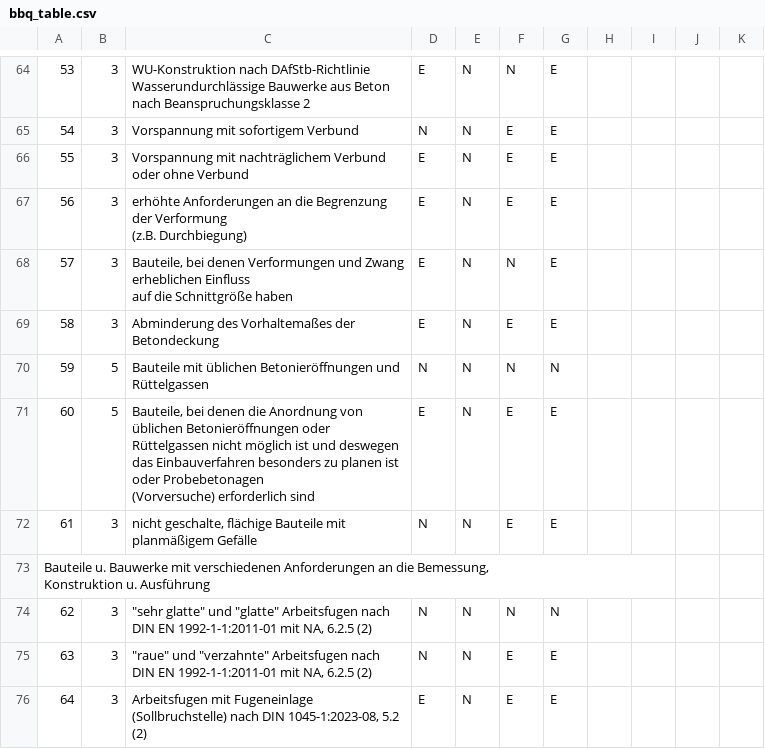
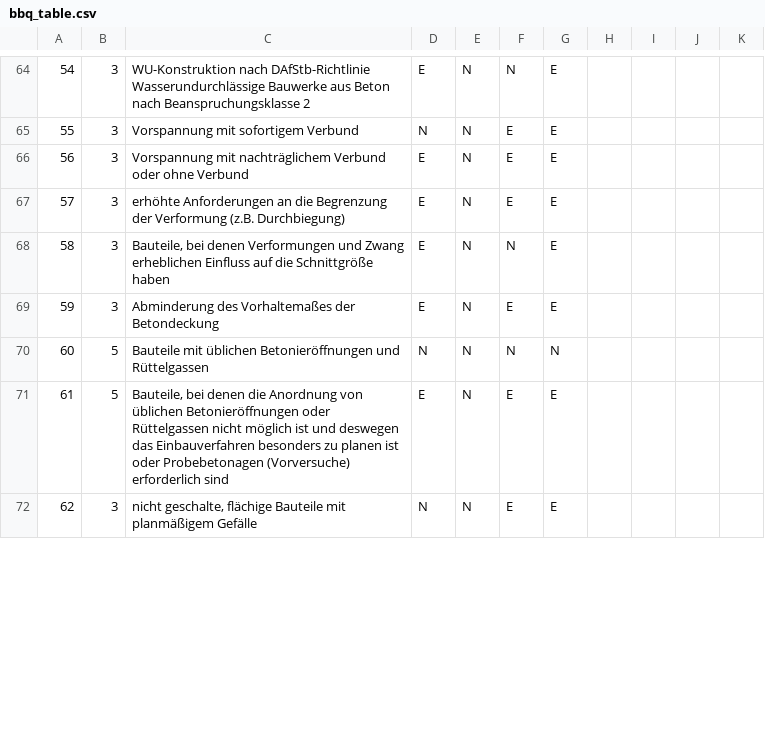
Before and after one commit to davidfischercounter-cell/ADS-Tool, a CSV file: public/bbq_table.csv, drawn as a sheet; only a part is shown, gaps mark what is left out; ↵ is a line break in a cell; the diff covers the shown part only; the diff names each change by its address in the sheet, - before the commit and + after, or states it on an @@ line.

Commit message:
Update bbq_table.csv

```diff
--- a/public/bbq_table.csv
+++ b/public/bbq_table.csv
@@ column A renumbered between rows 54 and 72 @@
-C67: …(z.B. Durchbiegung)
+C67: …(z.B. Durchbiegung)
-C68: …Schnittgröße haben
+C68: …Schnittgröße haben
-C71: …erforderlich sind
+C71: …erforderlich sind
-row 73: Bauteile u. Bauwerke mit verschiedenen Anforderungen an die Bemessung, ↵ Konstruktion u. Ausführung
-row 74: 62 | 3 | "sehr glatte" und "glatte" Arbeitsfugen nach DIN EN 1992-1-1:2011-01 mit NA, 6.2.5 (2) | N | N | N | N
-row 75: 63 | 3 | "raue" und "verzahnte" Arbeitsfugen nach DIN EN 1992-1-1:2011-01 mit NA, 6.2.5 (2) | N | N | E | E
-row 76: 64 | 3 | Arbeitsfugen mit Fugeneinlage (Sollbruchstelle) nach DIN 1045-1:2023-08, 5.2 (2) | E | N | E | E
```
Also changed, not shown: 18 removed rows and 14 edited cells elsewhere in this file.
